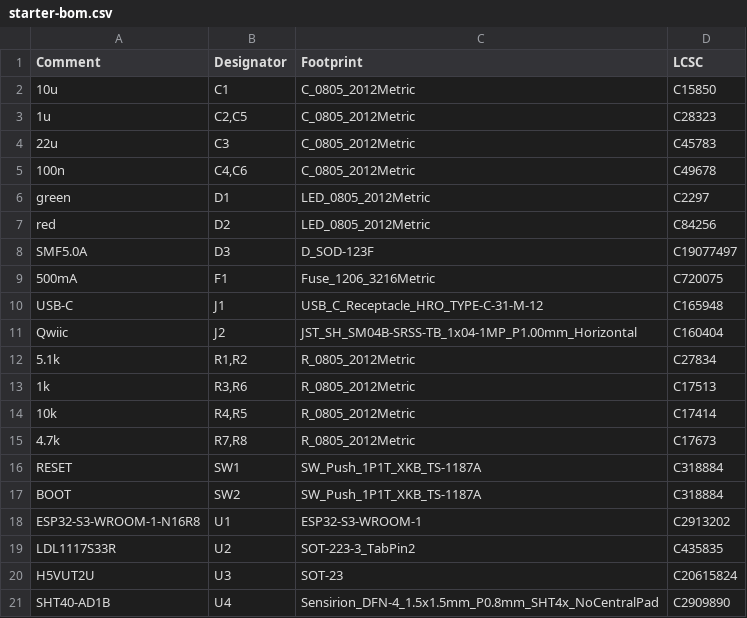
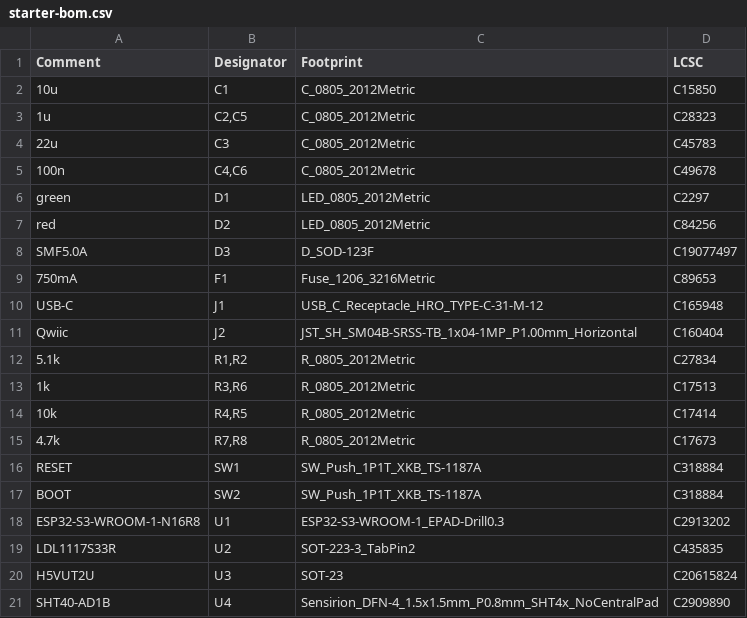
Before and after one commit to vaknin/PCB, a CSV file: boards/starter/fab/starter-bom.csv, drawn as a sheet.

```diff
--- a/boards/starter/fab/starter-bom.csv
+++ b/boards/starter/fab/starter-bom.csv
@@ -8,3 +8,3 @@ red,D2,LED_0805_2012Metric,C84256
 SMF5.0A,D3,D_SOD-123F,C19077497
-500mA,F1,Fuse_1206_3216Metric,C720075
+750mA,F1,Fuse_1206_3216Metric,C89653
 USB-C,J1,USB_C_Receptacle_HRO_TYPE-C-31-M-12,C165948
@@ -17,3 +17,3 @@ RESET,SW1,SW_Push_1P1T_XKB_TS-1187A,C318884
 BOOT,SW2,SW_Push_1P1T_XKB_TS-1187A,C318884
-ESP32-S3-WROOM-1-N16R8,U1,ESP32-S3-WROOM-1,C2913202
+ESP32-S3-WROOM-1-N16R8,U1,ESP32-S3-WROOM-1_EPAD-Drill0.3,C2913202
 LDL1117S33R,U2,SOT-223-3_TabPin2,C435835
```
Also changed, not shown: boards/starter/fab/positions-kicad.csv, 30 other files.
